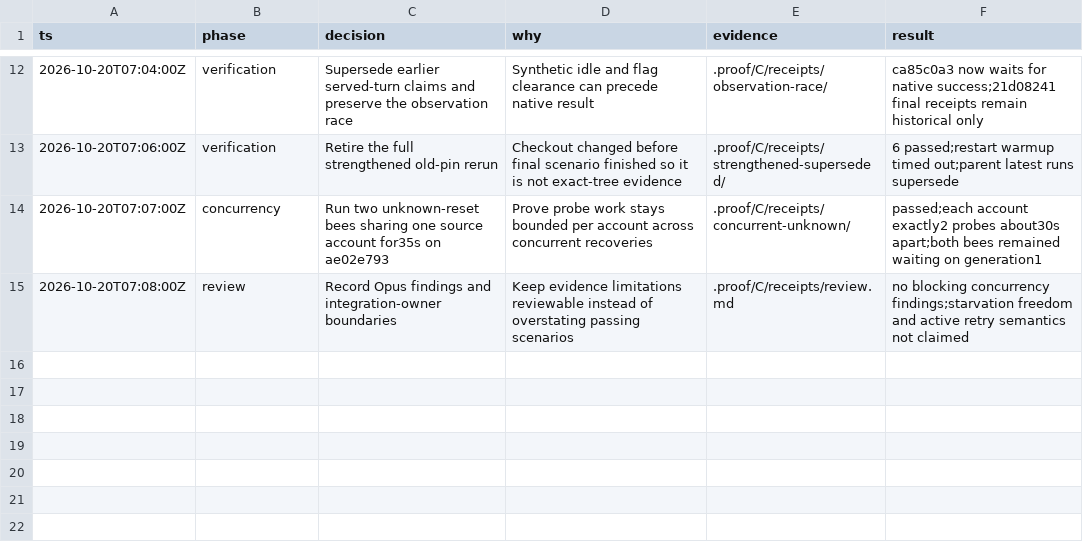
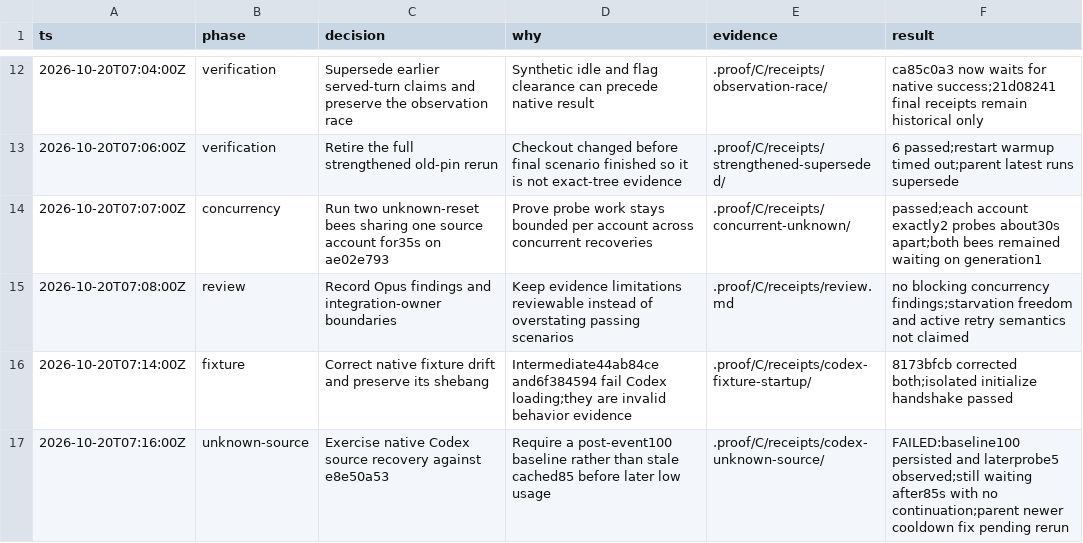
Before and after one commit to honeybeehq/honeybee, a TSV file: .proof/C/lab-decisions.tsv, drawn as a sheet; only a part is shown, gaps mark what is left out.

Commit message:
Record native Codex source recovery failure and baseline proof

```diff
--- a/.proof/C/lab-decisions.tsv
+++ b/.proof/C/lab-decisions.tsv
@@ -15 +15,3 @@ ts	phase	decision	why	evidence	result
 2026-10-20T07:08:00Z	review	Record Opus findings and integration-owner boundaries	Keep evidence limitations reviewable instead of overstating passing scenarios	.proof/C/receipts/review.md	no blocking concurrency findings;starvation freedom and active retry semantics not claimed
+2026-10-20T07:14:00Z	fixture	Correct native fixture drift and preserve its shebang	Intermediate44ab84ce and6f384594 fail Codex loading;they are invalid behavior evidence	.proof/C/receipts/codex-fixture-startup/	8173bfcb corrected both;isolated initialize handshake passed
+2026-10-20T07:16:00Z	unknown-source	Exercise native Codex source recovery against e8e50a53	Require a post-event100 baseline rather than stale cached85 before later low usage	.proof/C/receipts/codex-unknown-source/	FAILED:baseline100 persisted and laterprobe5 observed;still waiting after85s with no continuation;parent newer cooldown fix pending rerun
```
Also changed, not shown: 12 other files.
